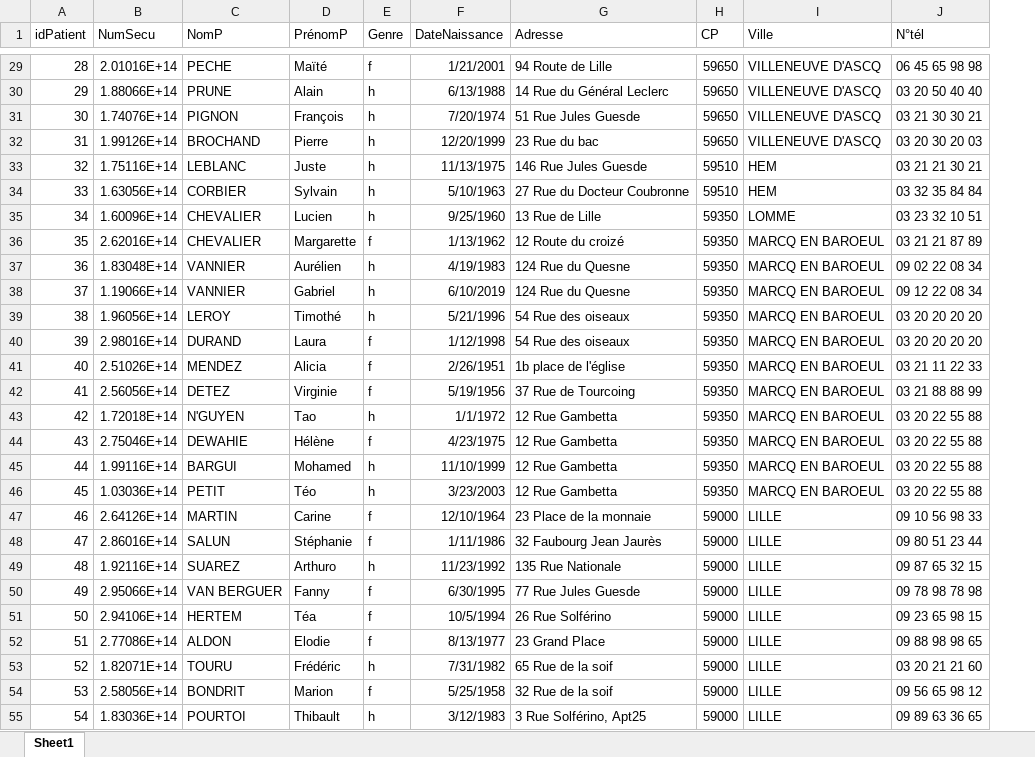
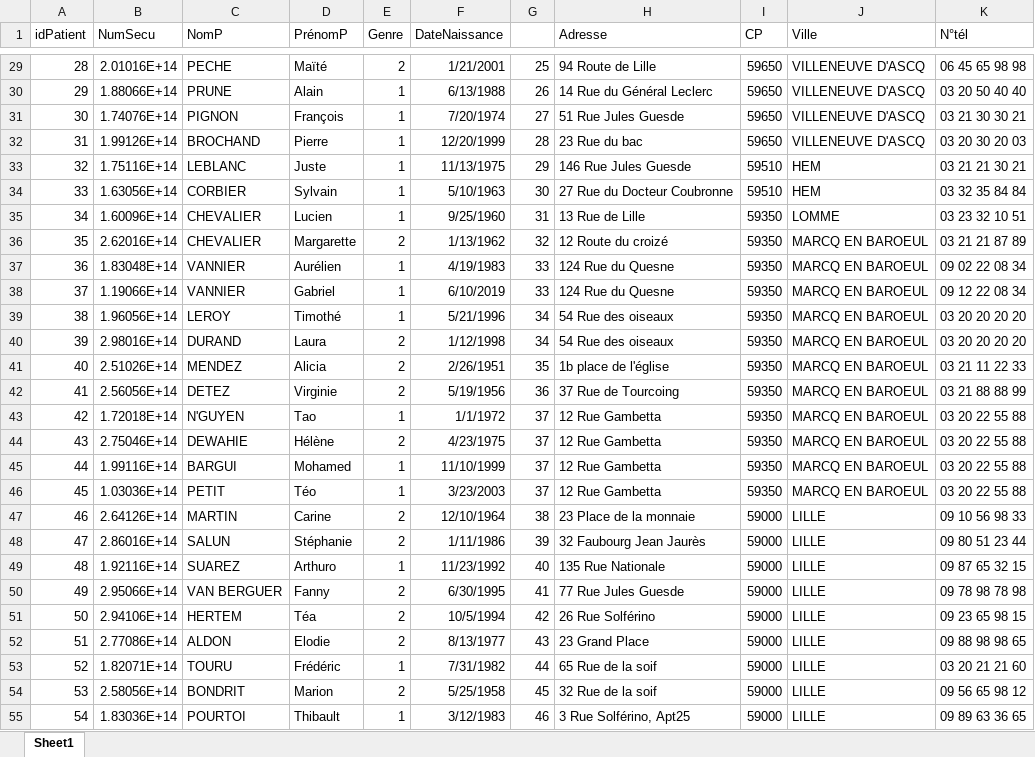
Before and after one commit to CDA-Matthieu-Waroux/cda-pfr-projet-fil-rouge-sante, an Excel workbook: docs/tableaux/tableauPatient.xlsx, sheet Sheet1, drawn as a sheet; only a part is shown, gaps mark what is left out; values as stored, in another font and other column widths than the file's, no borders; the diff covers the shown part only; the diff names each change by its address in the sheet, - before the commit and + after, or states it on an @@ line.

```diff
--- a/docs/tableaux/tableauPatient.xlsx (sheet Sheet1)
+++ b/docs/tableaux/tableauPatient.xlsx (sheet Sheet1)
+column G, rows 29-55: 25 | 26 | 27 | 28 | 29 | 30 | 31 | 32 | 33 | 33 | 34 | 34 | 35 | 36 | 37 | 37 | 37 | 37 | 38 | 39 | 40 | 41 | 42 | 43 | 44 | 45 | 46
-E29 (Genre): f
+E29 (Genre): 2
-E30:E35 (Genre): h
+E30:E35 (Genre): 1
-E36 (Genre): f
+E36 (Genre): 2
-E37:E39 (Genre): h
+E37:E39 (Genre): 1
-E40:E42 (Genre): f
+E40:E42 (Genre): 2
-E43 (Genre): h
+E43 (Genre): 1
-E44 (Genre): f
+E44 (Genre): 2
-E45:E46 (Genre): h
+E45:E46 (Genre): 1
-E47:E48 (Genre): f
+E47:E48 (Genre): 2
-E49 (Genre): h
+E49 (Genre): 1
-E50:E52 (Genre): f
+E50:E52 (Genre): 2
-E53 (Genre): h
+E53 (Genre): 1
-E54 (Genre): f
+E54 (Genre): 2
-E55 (Genre): h
+E55 (Genre): 1
```
Also changed, not shown: 43 edited cells elsewhere in this sheet, docs/tableaux/tableau médecins.xlsx.
